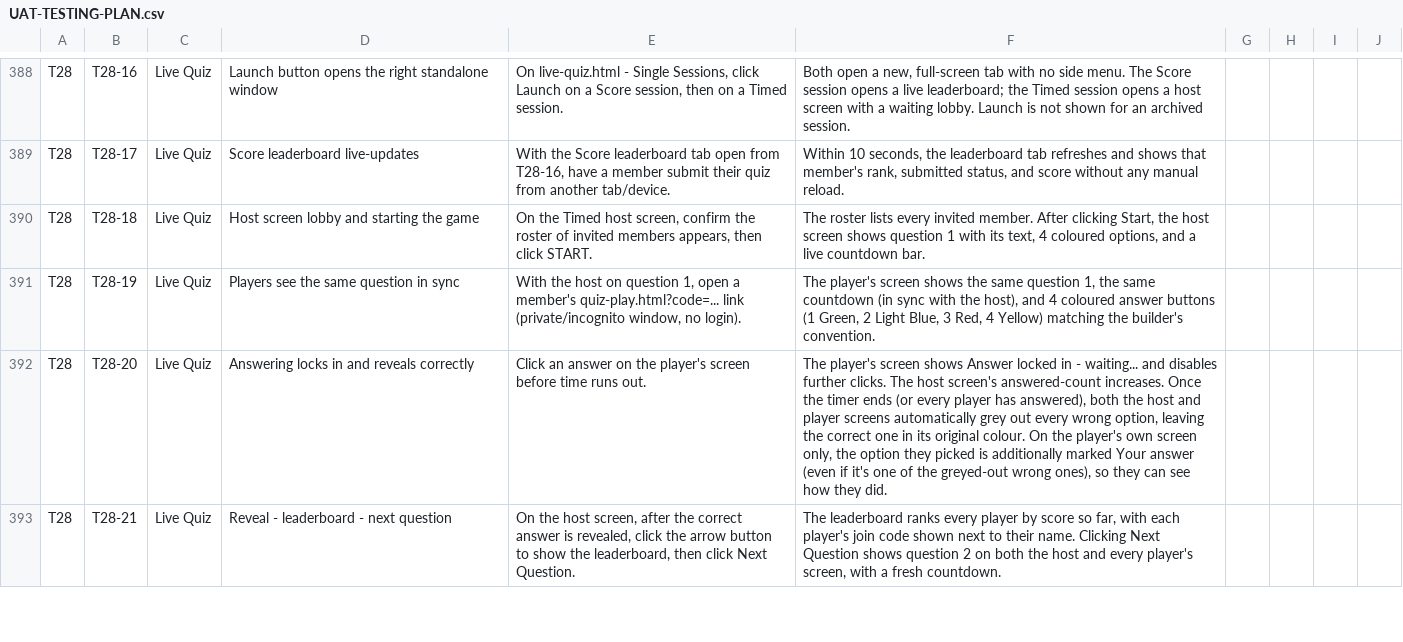
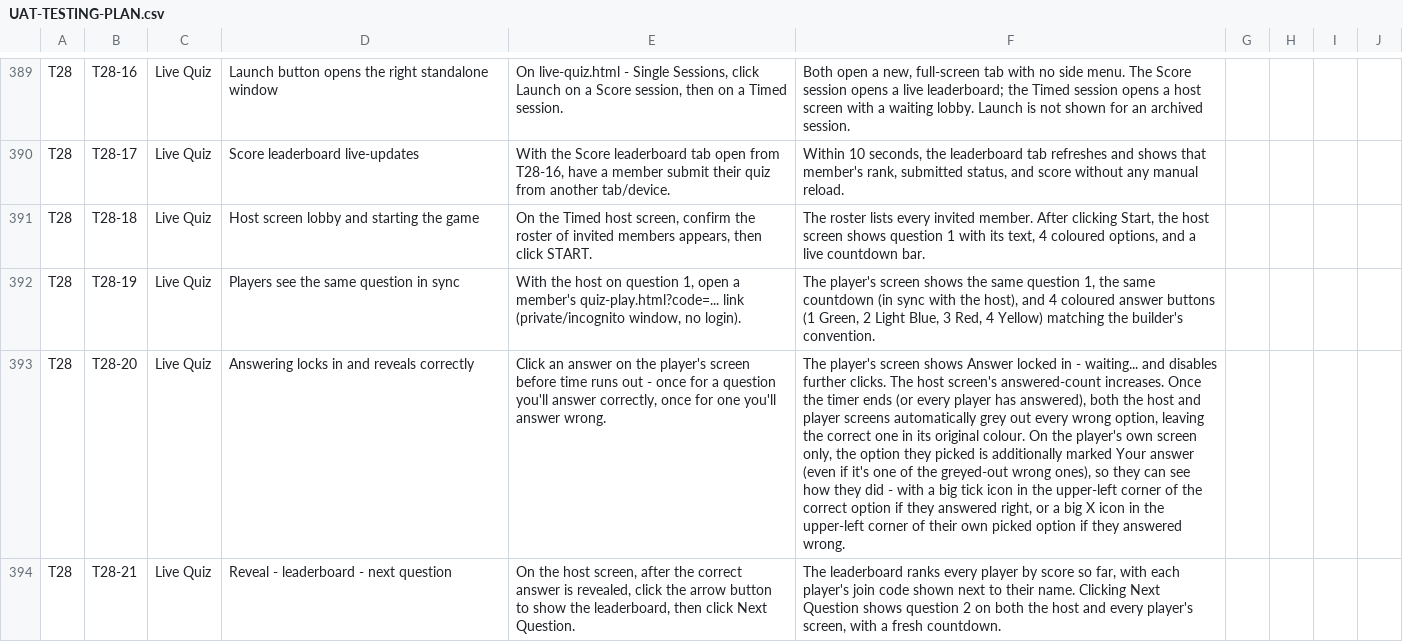
Before and after one commit to dassige/OSM, a CSV file: UAT-TESTING-PLAN.csv, drawn as a sheet; only a part is shown, gaps mark what is left out; addresses are those after the commit; the diff covers the shown part only; the diff names each change by its address in the sheet, - before the commit and + after, or states it on an @@ line.

```diff
--- a/UAT-TESTING-PLAN.csv
+++ b/UAT-TESTING-PLAN.csv
-E393: …time runs out.
+E393: …time runs out - once for a question you'll answer correctly, once for one you'll answer wrong.
-F393: …how they did.
+F393: …how they did - with a big tick icon in the upper-left corner of the correct option if they answered right, or a big X icon in the upper-left corner of their own picked option if they answered wrong.
```
Also changed, not shown: 2 added rows and 4 edited cells elsewhere in this file, 17 other files.
